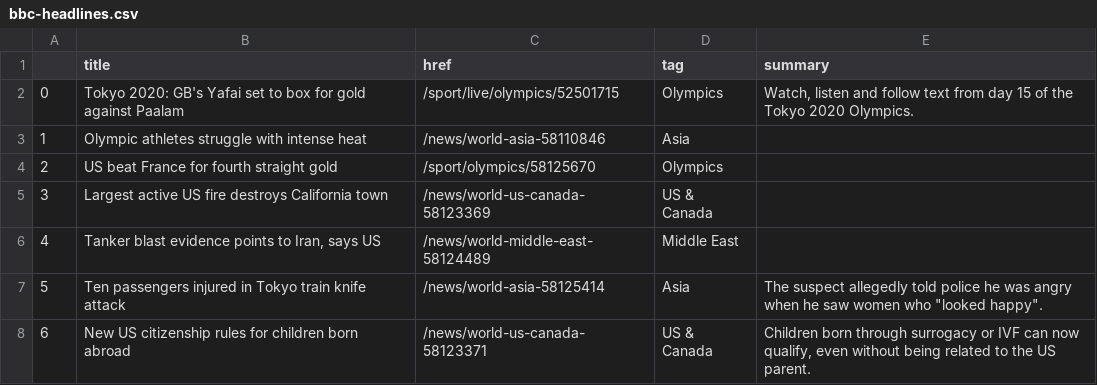
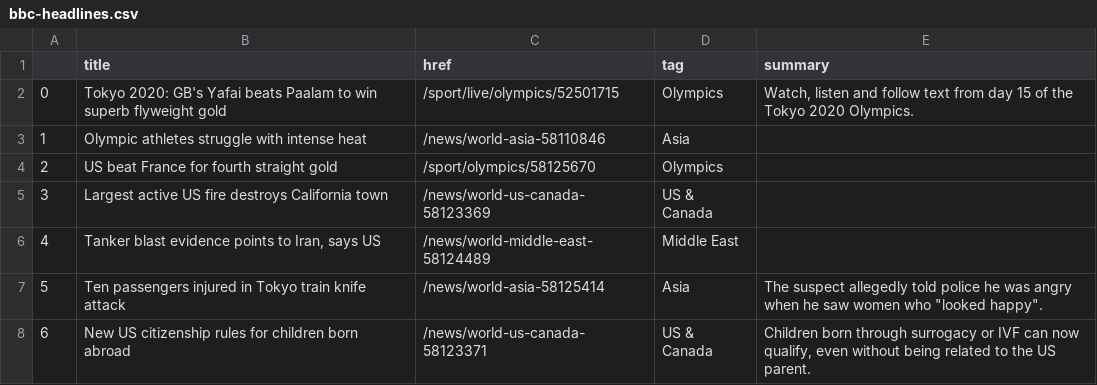
Before and after one commit to joaquin-rosado/automatic-scraper, a CSV file: bbc-headlines.csv, drawn as a sheet; only a part is shown.

```diff
--- a/bbc-headlines.csv
+++ b/bbc-headlines.csv
@@ -1,3 +1,3 @@
 ,title,href,tag,summary
-0,Tokyo 2020: GB's Yafai set to box for gold against Paalam,/sport/live/olympics/52501715,Olympics,"Watch, listen and follow text from day 15 of the Tokyo 2020 Olympics."
+0,Tokyo 2020: GB's Yafai beats Paalam to win superb flyweight gold,/sport/live/olympics/52501715,Olympics,"Watch, listen and follow text from day 15 of the Tokyo 2020 Olympics."
 1,Olympic athletes struggle with intense heat,/news/world-asia-58110846,Asia,
```
